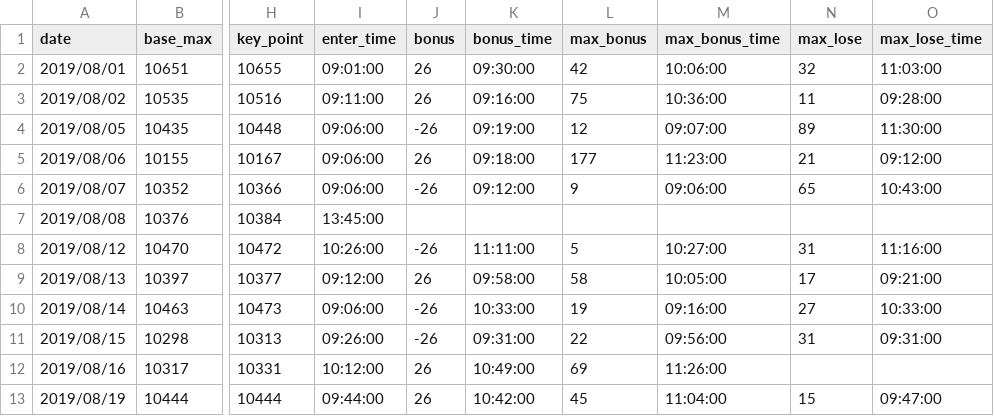
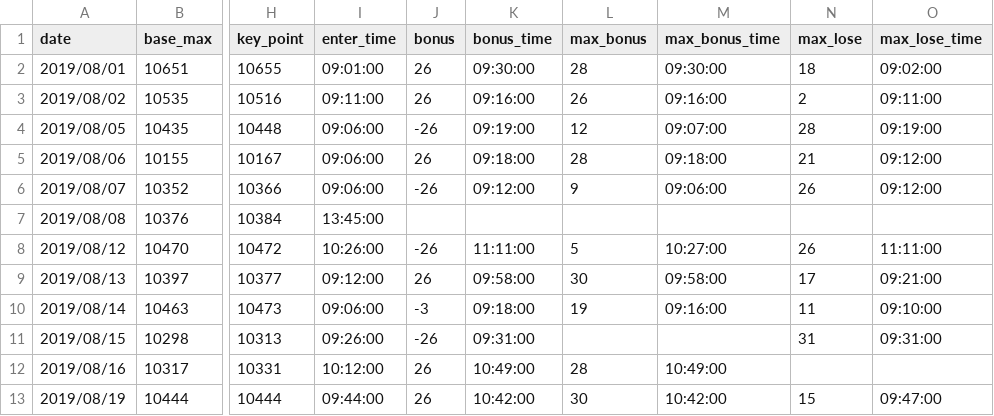
Before and after one commit to ngxial03/Future, a CSV file: out/happy_201908.csv, drawn as a sheet; only a part is shown, gaps mark what is left out; the diff covers the shown part only; the diff names each change by its address in the sheet, - before the commit and + after, or states it on an @@ line.

```diff
--- a/out/happy_201908.csv
+++ b/out/happy_201908.csv
-L2 (max_bonus): 42
+L2 (max_bonus): 28
-M2 (max_bonus_time): 10:06:00
+M2 (max_bonus_time): 09:30:00
-N2 (max_lose): 32
+N2 (max_lose): 18
-O2 (max_lose_time): 11:03:00
+O2 (max_lose_time): 09:02:00
-L3 (max_bonus): 75
+L3 (max_bonus): 26
-M3 (max_bonus_time): 10:36:00
+M3 (max_bonus_time): 09:16:00
-N3 (max_lose): 11
+N3 (max_lose): 2
-O3 (max_lose_time): 09:28:00
+O3 (max_lose_time): 09:11:00
-N4 (max_lose): 89
+N4 (max_lose): 28
-O4 (max_lose_time): 11:30:00
+O4 (max_lose_time): 09:19:00
-L5 (max_bonus): 177
+L5 (max_bonus): 28
-M5 (max_bonus_time): 11:23:00
+M5 (max_bonus_time): 09:18:00
-N6 (max_lose): 65
+N6 (max_lose): 26
-O6 (max_lose_time): 10:43:00
+O6 (max_lose_time): 09:12:00
-N8 (max_lose): 31
+N8 (max_lose): 26
-O8 (max_lose_time): 11:16:00
+O8 (max_lose_time): 11:11:00
-L9 (max_bonus): 58
+L9 (max_bonus): 30
-M9 (max_bonus_time): 10:05:00
+M9 (max_bonus_time): 09:58:00
-J10 (bonus): -26
+J10 (bonus): -3
-K10 (bonus_time): 10:33:00
+K10 (bonus_time): 09:18:00
-N10 (max_lose): 27
+N10 (max_lose): 11
-O10 (max_lose_time): 10:33:00
+O10 (max_lose_time): 09:10:00
-L11 (max_bonus): 22
+L11 (max_bonus): (empty)
-M11 (max_bonus_time): 09:56:00
+M11 (max_bonus_time): (empty)
-L12 (max_bonus): 69
+L12 (max_bonus): 28
-M12 (max_bonus_time): 11:26:00
+M12 (max_bonus_time): 10:49:00
-L13 (max_bonus): 45
+L13 (max_bonus): 30
-M13 (max_bonus_time): 11:04:00
+M13 (max_bonus_time): 10:42:00
```
Also changed, not shown: 16 edited cells elsewhere in this file, out/happy_201906.csv, out/happy_201907.csv, 3 other files.
